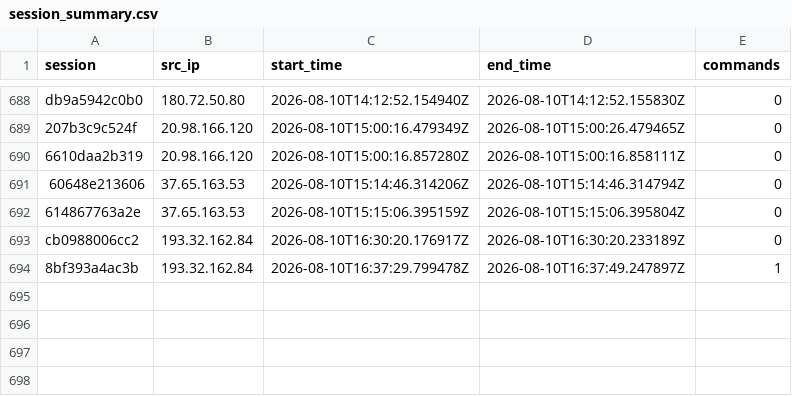
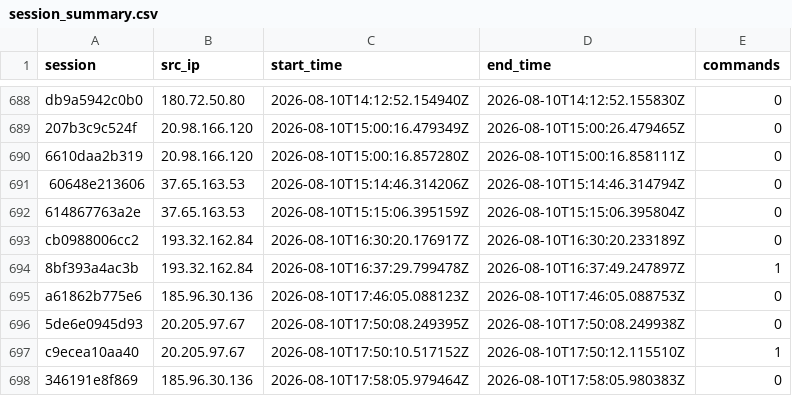
Before and after one commit to Prabhath-de/AWS_Honeypot, a CSV file: data/processed/session_summary.csv, drawn as a sheet; only a part is shown, gaps mark what is left out.

```diff
--- a/data/processed/session_summary.csv
+++ b/data/processed/session_summary.csv
@@ -694 +694,5 @@ cb0988006cc2,193.32.162.84,2026-08-10T16:30:20.176917Z,2026-08-10T16:30:20.23318
 8bf393a4ac3b,193.32.162.84,2026-08-10T16:37:29.799478Z,2026-08-10T16:37:49.247897Z,1
+a61862b775e6,185.96.30.136,2026-08-10T17:46:05.088123Z,2026-08-10T17:46:05.088753Z,0
+5de6e0945d93,20.205.97.67,2026-08-10T17:50:08.249395Z,2026-08-10T17:50:08.249938Z,0
+c9ecea10aa40,20.205.97.67,2026-08-10T17:50:10.517152Z,2026-08-10T17:50:12.115510Z,1
+346191e8f869,185.96.30.136,2026-08-10T17:58:05.979464Z,2026-08-10T17:58:05.980383Z,0
```
Also changed, not shown: data/processed/campaign_summary.csv, data/processed/client_fingerprint.csv, 8 other files.
